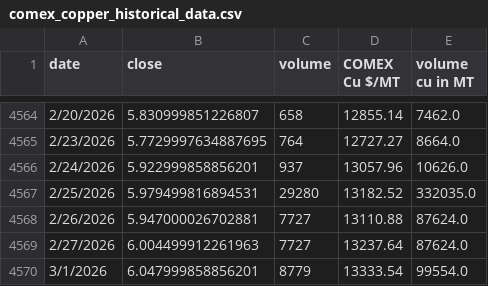
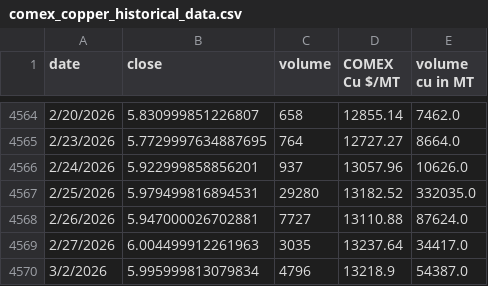
Before and after one commit to rahulmohamw/COMEX_scrap_v0, a CSV file: comex_copper_historical_data.csv, drawn as a sheet; only a part is shown, gaps mark what is left out.

```diff
--- a/comex_copper_historical_data.csv
+++ b/comex_copper_historical_data.csv
@@ -4568,3 +4568,3 @@ date,close,volume,COMEX Cu $/MT,volume cu in MT
 2/26/2026,5.947000026702881,7727,13110.88,87624.0
-2/27/2026,6.004499912261963,7727,13237.64,87624.0
-3/1/2026,6.047999858856201,8779,13333.54,99554.0
+2/27/2026,6.004499912261963,3035,13237.64,34417.0
+3/2/2026,5.995999813079834,4796,13218.9,54387.0
```
